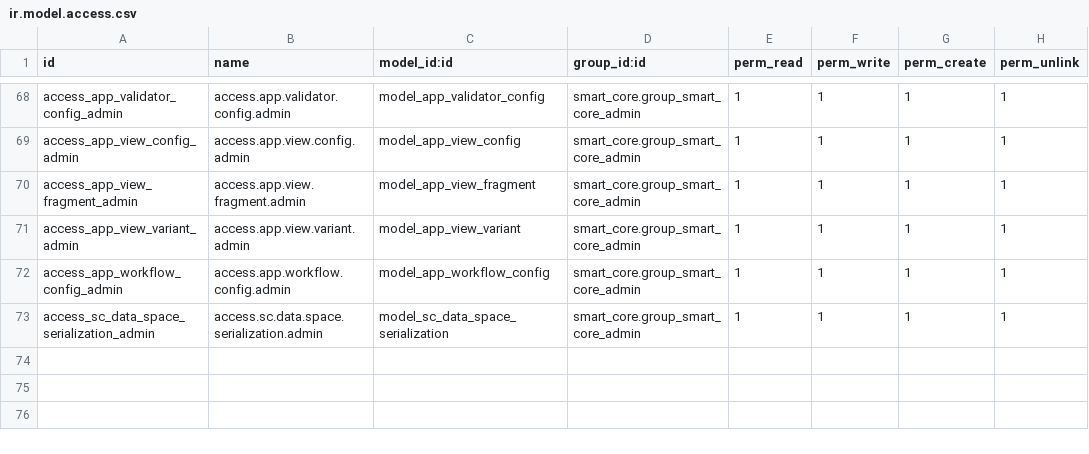
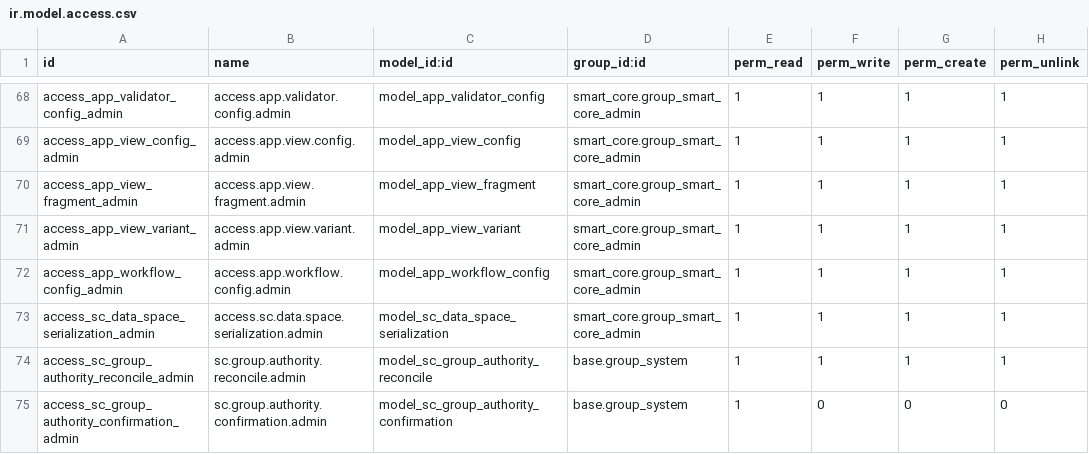
Before and after one commit to lidefend/sce-backend-odoo, a CSV file: addons/smart_core/security/ir.model.access.csv, drawn as a sheet; only a part is shown, gaps mark what is left out; the diff names each change by its address in the sheet, - before the commit and + after, or states it on an @@ line.

Commit message:
fix(core): track explicit group authority and invalidate revoked sessions

```diff
--- a/addons/smart_core/security/ir.model.access.csv
+++ b/addons/smart_core/security/ir.model.access.csv
+row 74: access_sc_group_authority_reconcile_admin | sc.group.authority.reconcile.admin | model_sc_group_authority_reconcile | base.group_system | 1 | 1 | 1 | 1
+row 75: access_sc_group_authority_confirmation_admin | sc.group.authority.confirmation.admin | model_sc_group_authority_confirmation | base.group_system | 1 | 0 | 0 | 0
```
Also changed, not shown: 9 other files.
